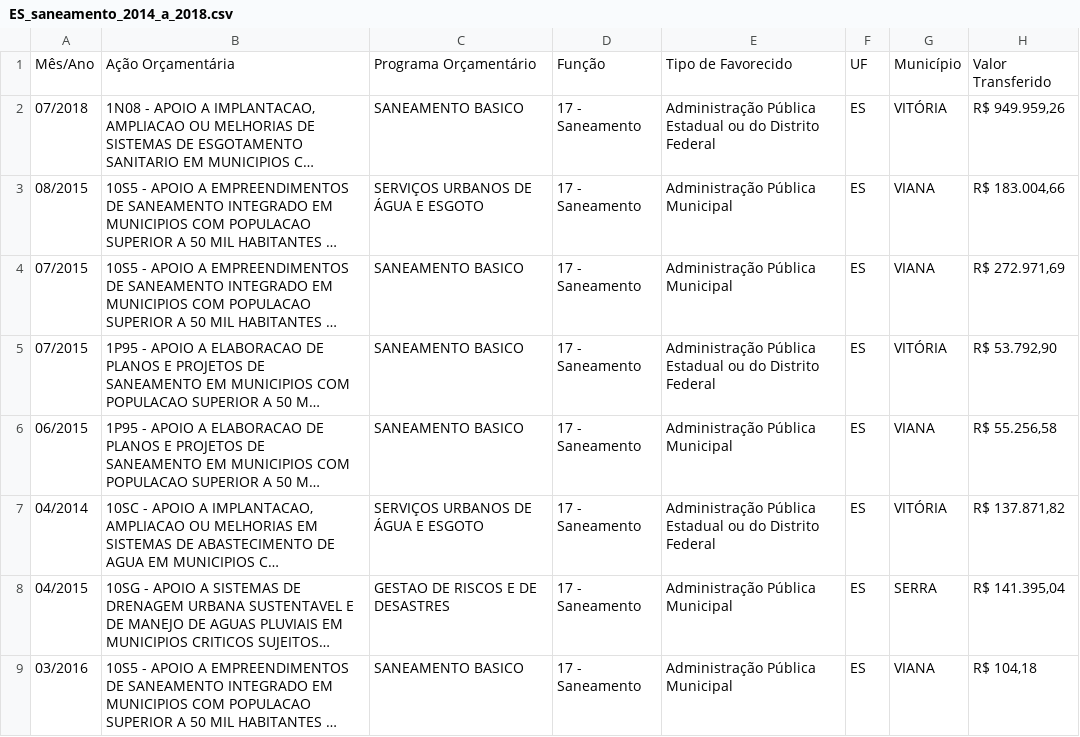
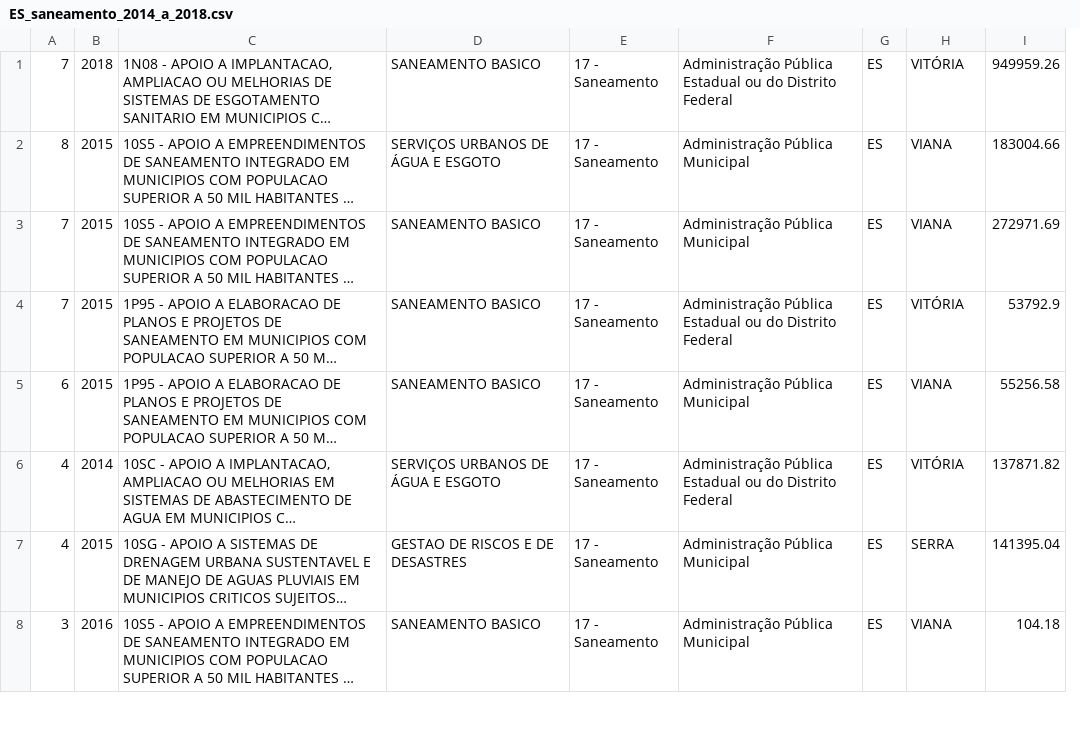
Before and after one commit to mateussantiago/seu-governo, a CSV file: scripts/csvs_tratados/ES/ES_saneamento_2014_a_2018.csv, drawn as a sheet; only a part is shown; long unchanged cells end in …; removed rows and columns are numbered as before the commit, all else as after; the diff names each change by its address in the sheet, - before the commit and + after, or states it on an @@ line.

```diff
--- a/scripts/csvs_tratados/ES/ES_saneamento_2014_a_2018.csv
+++ b/scripts/csvs_tratados/ES/ES_saneamento_2014_a_2018.csv
-column A, rows 2-9: 07/2018 | 08/2015 | 07/2015 | 07/2015 | 06/2015 | 04/2014 | 04/2015 | 03/2016
+column A, rows 1-8: 7 | 8 | 7 | 7 | 6 | 4 | 4 | 3
+column B, rows 1-8: 2018 | 2015 | 2015 | 2015 | 2015 | 2014 | 2015 | 2016
-column H, rows 2-9: R$ 949.959,26 | R$ 183.004,66 | R$ 272.971,69 | R$ 53.792,90 | R$ 55.256,58 | R$ 137.871,82 | R$ 141.395,04 | R$ 104,18
+column I, rows 1-8: 949959.26 | 183004.66 | 272971.69 | 53792.9 | 55256.58 | 137871.82 | 141395.04 | 104.18
-row 1: Mês/Ano | Ação Orçamentária | Programa Orçamentário | Função | Tipo de Favorecido | UF | Município | Valor Transferido
```
Also changed, not shown: scripts/csvs_tratados/MS/MS_saneamento_2014_a_2018.csv, 1 other file.
